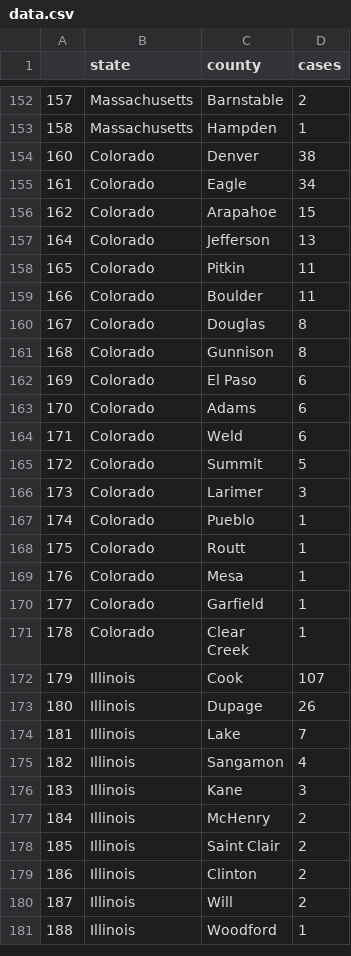
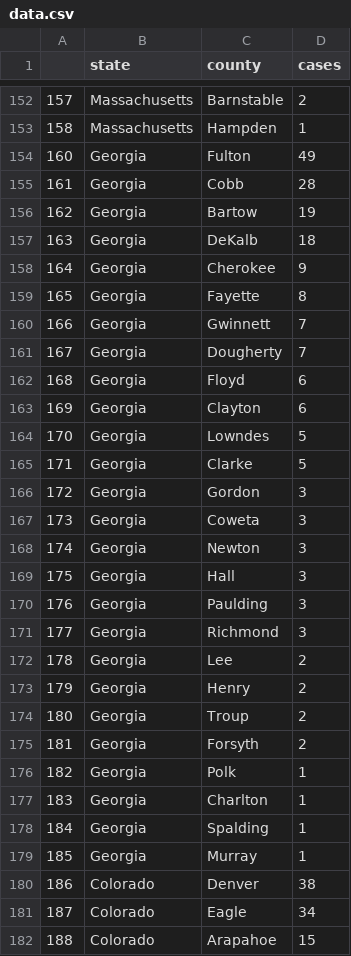
Before and after one commit to randel/COVID-19-US-county-map, a CSV file: data.csv, drawn as a sheet; only a part is shown, gaps mark what is left out; the shorter side is filled out with more unchanged rows; addresses are those after the commit; the diff covers the shown part only; the diff names each change by its address in the sheet, - before the commit and + after, or states it on an @@ line.

```diff
--- a/data.csv
+++ b/data.csv
+row 154: 160 | Georgia | Fulton | 49
+row 155: 161 | Georgia | Cobb | 28
+row 156: 162 | Georgia | Bartow | 19
+row 157: 163 | Georgia | DeKalb | 18
+row 158: 164 | Georgia | Cherokee | 9
+row 159: 165 | Georgia | Fayette | 8
@@ row 218 moved to row 160: 166 @@
+row 161: 167 | Georgia | Dougherty | 7
@@ row 220 moved to row 162: 168 @@
+row 163: 169 | Georgia | Clayton | 6
+row 164: 170 | Georgia | Lowndes | 5
+row 165: 171 | Georgia | Clarke | 5
+row 166: 172 | Georgia | Gordon | 3
@@ row 225 moved to row 167: 173 @@
+row 168: 174 | Georgia | Newton | 3
+row 169: 175 | Georgia | Hall | 3
+row 170: 176 | Georgia | Paulding | 3
@@ row 227 moved to row 171: 177 @@
@@ row 228 moved to row 172: 178 @@
@@ row 230 moved to row 173: 179 @@
@@ row 231 moved to row 174: 180 @@
+row 175: 181 | Georgia | Forsyth | 2
@@ row 232 moved to row 176: 182 @@
@@ row 233 moved to row 177: 183 @@
@@ row 238 moved to row 178: 184 @@
@@ row 239 moved to row 179: 185 @@
@@ column A renumbered from row 180 down @@
```
Also changed, not shown: 4 added rows, 18 removed rows, 13 moved rows and 2 edited cells elsewhere in this file, 1 other file.
